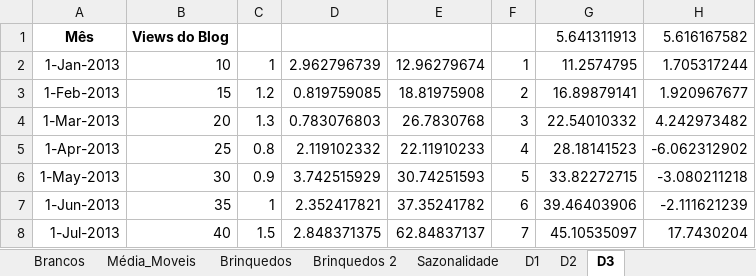
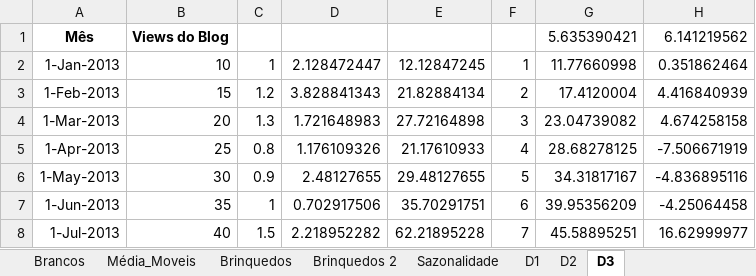
Before and after one commit to alexaugusto23/python_developer, an Excel workbook: Data Science Introdução a análise de series temporais/Series Temporais data-analysis-a3.xlsx, sheet D3, drawn as a sheet; only a part is shown; values as stored, in another font and other column widths than the file's, no borders; the diff covers the shown part only; the diff names each change by its address in the sheet, - before the commit and + after, or states it on an @@ line.

```diff
--- a/Data Science Introdução a análise de series temporais/Series Temporais data-analysis-a3.xlsx (sheet D3)
+++ b/Data Science Introdução a análise de series temporais/Series Temporais data-analysis-a3.xlsx (sheet D3)
-G1: 5.641311913
+G1: 5.635390421
-H1: 5.616167582
+H1: 6.141219562
-D2: 2.962796739
+D2: 2.128472447
-E2: 12.96279674
+E2: 12.12847245
-G2: 11.2574795
+G2: 11.77660998
-H2: 1.705317244
+H2: 0.351862464
-D3: 0.819759085
+D3: 3.828841343
-E3: 18.81975908
+E3: 21.82884134
-G3: 16.89879141
+G3: 17.4120004
-H3: 1.920967677
+H3: 4.416840939
-D4: 0.783076803
+D4: 1.721648983
-E4: 26.7830768
+E4: 27.72164898
-G4: 22.54010332
+G4: 23.04739082
-H4: 4.242973482
+H4: 4.674258158
-D5: 2.119102332
+D5: 1.176109326
-E5: 22.11910233
+E5: 21.17610933
-G5: 28.18141523
+G5: 28.68278125
-H5: -6.062312902
+H5: -7.506671919
-D6: 3.742515929
+D6: 2.48127655
-E6: 30.74251593
+E6: 29.48127655
-G6: 33.82272715
+G6: 34.31817167
-H6: -3.080211218
+H6: -4.836895116
-D7: 2.352417821
+D7: 0.702917506
-E7: 37.35241782
+E7: 35.70291751
-G7: 39.46403906
+G7: 39.95356209
-H7: -2.111621239
+H7: -4.25064458
-D8: 2.848371375
+D8: 2.218952282
-E8: 62.84837137
+E8: 62.21895228
-G8: 45.10535097
+G8: 45.58895251
-H8: 17.7430204
+H8: 16.62999977
```
Also changed, not shown: 116 edited cells elsewhere in this sheet, sheet Sazonalidade, sheet Brinquedos 2, charts or pictures, 2 other files.
